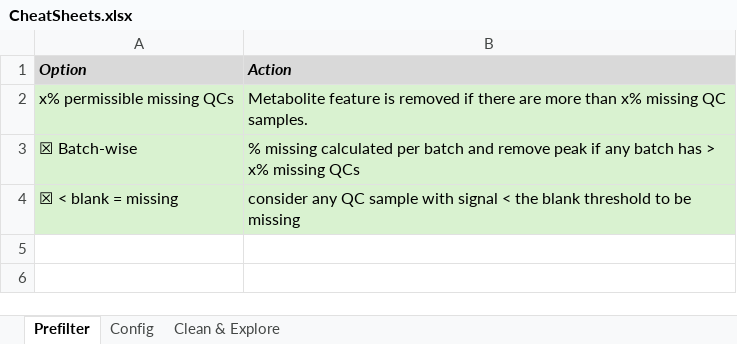
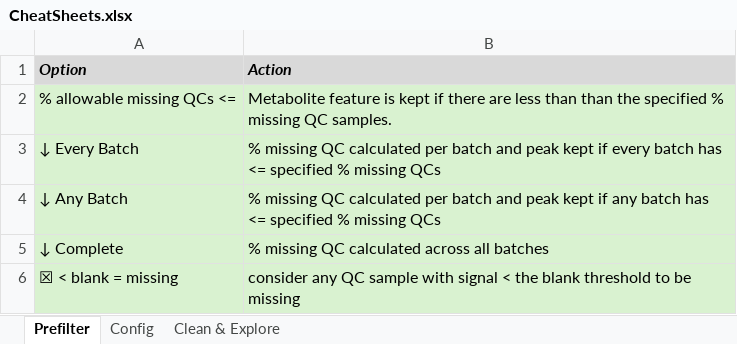
Before and after one commit to broadhurstdavid/QC-MXP, an Excel workbook: res/CheatSheets.xlsx, sheet Prefilter, drawn as a sheet; values as stored, in another font and other column widths than the file's, no borders; removed rows and columns are numbered as before the commit, all else as after; the diff names each change by its address in the sheet, - before the commit and + after, or states it on an @@ line.

```diff
--- a/res/CheatSheets.xlsx (sheet Prefilter)
+++ b/res/CheatSheets.xlsx (sheet Prefilter)
-row 2: x% permissible missing QCs | Metabolite feature is removed if there are more than x% missing QC samples.
-row 3: ☒ Batch-wise | % missing calculated per batch and remove peak if any batch has > x% missing QCs
+row 2: % allowable missing QCs <= | Metabolite feature is kept if there are less than than the specified % missing QC samples.
+row 3: ↓ Every Batch | % missing QC calculated per batch and peak kept if every batch has <= specified % missing QCs
+row 4: ↓ Any Batch | % missing QC calculated per batch and peak kept if any batch has <= specified % missing QCs
+row 5: ↓ Complete | % missing QC calculated across all batches
```
Also changed, not shown: sheet Clean & Explore, sheet Config, 5 other files.
